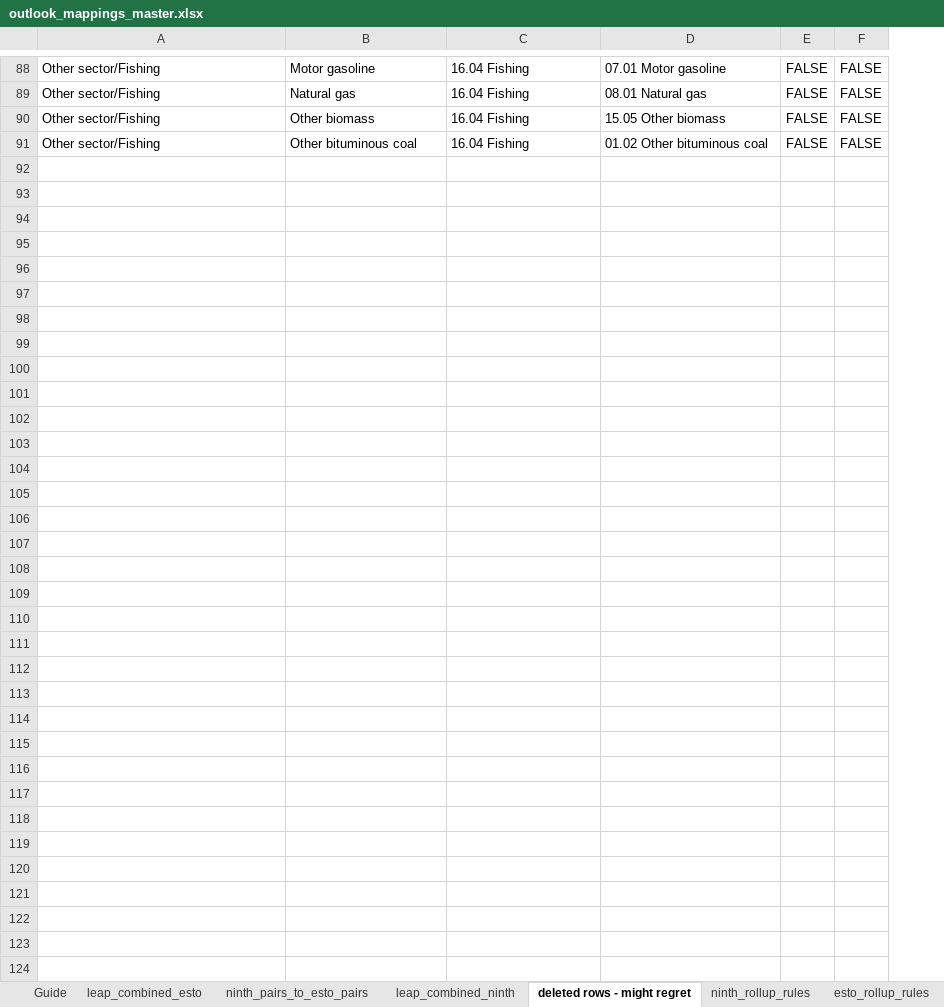
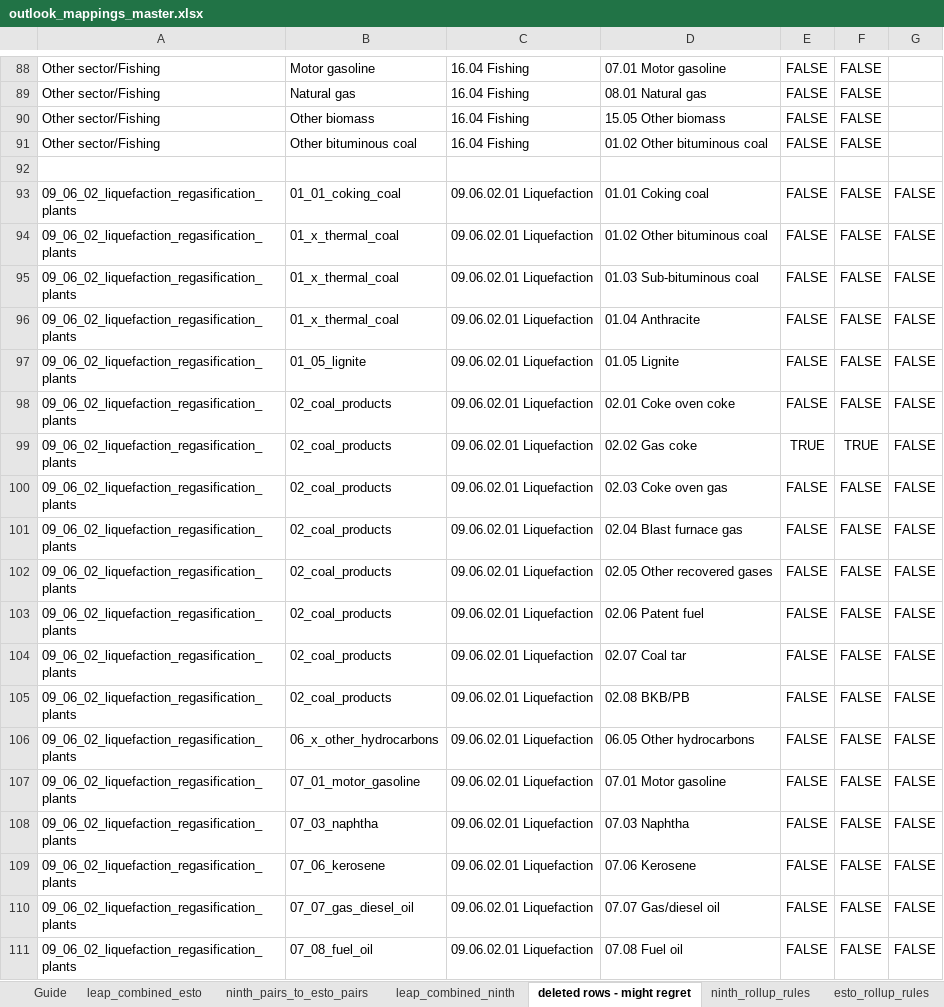
Before and after one commit to asia-pacific-energy-research-centre/leap_mappings, an Excel workbook: config/outlook_mappings_master.xlsx, sheet deleted rows - might regret, drawn as a sheet; only a part is shown, gaps mark what is left out; values as stored, in another font and other column widths than the file's, no borders; conditional formats not drawn; the diff covers the shown part only; the diff names each change by its address in the sheet, - before the commit and + after, or states it on an @@ line.

```diff
--- a/config/outlook_mappings_master.xlsx (sheet deleted rows - might regret)
+++ b/config/outlook_mappings_master.xlsx (sheet deleted rows - might regret)
+column G, empty
+row 92: (empty)
+row 93: 09_06_02_liquefaction_regasification_plants | 01_01_coking_coal | 09.06.02.01 Liquefaction | 01.01 Coking coal | FALSE | FALSE | FALSE
+row 94: 09_06_02_liquefaction_regasification_plants | 01_x_thermal_coal | 09.06.02.01 Liquefaction | 01.02 Other bituminous coal | FALSE | FALSE | FALSE
+row 95: 09_06_02_liquefaction_regasification_plants | 01_x_thermal_coal | 09.06.02.01 Liquefaction | 01.03 Sub-bituminous coal | FALSE | FALSE | FALSE
+row 96: 09_06_02_liquefaction_regasification_plants | 01_x_thermal_coal | 09.06.02.01 Liquefaction | 01.04 Anthracite | FALSE | FALSE | FALSE
+row 97: 09_06_02_liquefaction_regasification_plants | 01_05_lignite | 09.06.02.01 Liquefaction | 01.05 Lignite | FALSE | FALSE | FALSE
+row 98: 09_06_02_liquefaction_regasification_plants | 02_coal_products | 09.06.02.01 Liquefaction | 02.01 Coke oven coke | FALSE | FALSE | FALSE
+row 99: 09_06_02_liquefaction_regasification_plants | 02_coal_products | 09.06.02.01 Liquefaction | 02.02 Gas coke | TRUE | TRUE | FALSE
+row 100: 09_06_02_liquefaction_regasification_plants | 02_coal_products | 09.06.02.01 Liquefaction | 02.03 Coke oven gas | FALSE | FALSE | FALSE
+row 101: 09_06_02_liquefaction_regasification_plants | 02_coal_products | 09.06.02.01 Liquefaction | 02.04 Blast furnace gas | FALSE | FALSE | FALSE
+row 102: 09_06_02_liquefaction_regasification_plants | 02_coal_products | 09.06.02.01 Liquefaction | 02.05 Other recovered gases | FALSE | FALSE | FALSE
+row 103: 09_06_02_liquefaction_regasification_plants | 02_coal_products | 09.06.02.01 Liquefaction | 02.06 Patent fuel | FALSE | FALSE | FALSE
+row 104: 09_06_02_liquefaction_regasification_plants | 02_coal_products | 09.06.02.01 Liquefaction | 02.07 Coal tar | FALSE | FALSE | FALSE
+row 105: 09_06_02_liquefaction_regasification_plants | 02_coal_products | 09.06.02.01 Liquefaction | 02.08 BKB/PB | FALSE | FALSE | FALSE
+row 106: 09_06_02_liquefaction_regasification_plants | 06_x_other_hydrocarbons | 09.06.02.01 Liquefaction | 06.05 Other hydrocarbons | FALSE | FALSE | FALSE
+row 107: 09_06_02_liquefaction_regasification_plants | 07_01_motor_gasoline | 09.06.02.01 Liquefaction | 07.01 Motor gasoline | FALSE | FALSE | FALSE
+row 108: 09_06_02_liquefaction_regasification_plants | 07_03_naphtha | 09.06.02.01 Liquefaction | 07.03 Naphtha | FALSE | FALSE | FALSE
+row 109: 09_06_02_liquefaction_regasification_plants | 07_06_kerosene | 09.06.02.01 Liquefaction | 07.06 Kerosene | FALSE | FALSE | FALSE
+row 110: 09_06_02_liquefaction_regasification_plants | 07_07_gas_diesel_oil | 09.06.02.01 Liquefaction | 07.07 Gas/diesel oil | FALSE | FALSE | FALSE
+row 111: 09_06_02_liquefaction_regasification_plants | 07_08_fuel_oil | 09.06.02.01 Liquefaction | 07.08 Fuel oil | FALSE | FALSE | FALSE
```
Also changed, not shown: 35 added rows elsewhere in this sheet, sheet ninth_pairs_to_esto_pairs, sheet leap_combined_ninth, sheet leap_combined_esto, sheet leap_rollup_rules, sheet leap_display_names, sheet esto_rollup_rules, 1 more sheet, hidden cells, 11 other files.
